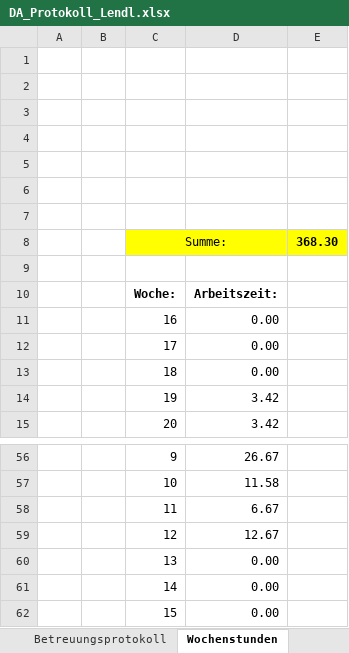
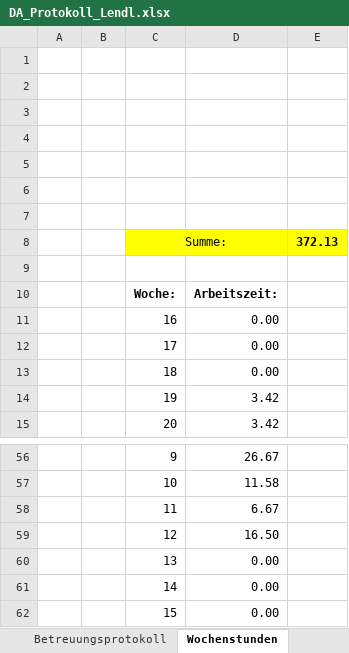
Before and after one commit to FrogMoment/FPV_Drohne_202324, an Excel workbook: DA_Protokoll_Lendl.xlsx, sheet Wochenstunden, drawn as a sheet; only a part is shown, gaps mark what is left out; values as stored, in another font and other column widths than the file's, no borders; charts and pictures not drawn; the diff names each change by its address in the sheet, - before the commit and + after, or states it on an @@ line.

```diff
--- a/DA_Protokoll_Lendl.xlsx (sheet Wochenstunden)
+++ b/DA_Protokoll_Lendl.xlsx (sheet Wochenstunden)
-E8: 368.30
+E8: 372.13
-D59: 12.67
+D59: 16.50
```
Also changed, not shown: sheet Begleitprotokoll, charts or pictures, 11 other files.
